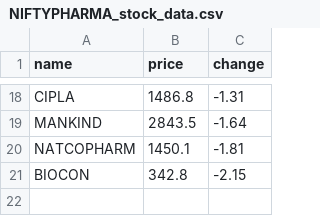
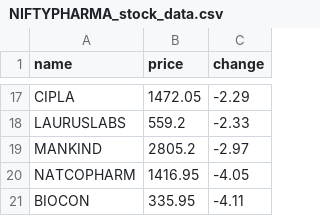
Before and after one commit to SxryxnshS5/Heatmap-react, a CSV file: public/Scraped_data/NIFTYPHARMA_stock_data.csv, drawn as a sheet; only a part is shown, gaps mark what is left out; addresses are those after the commit; the diff covers the shown part only; the diff names each change by its address in the sheet, - before the commit and + after, or states it on an @@ line.

```diff
--- a/public/Scraped_data/NIFTYPHARMA_stock_data.csv
+++ b/public/Scraped_data/NIFTYPHARMA_stock_data.csv
-B17 (price): 1486.8
+B17 (price): 1472.05
-C17 (change): -1.31
+C17 (change): -2.29
+row 18: LAURUSLABS | 559.2 | -2.33
-B19 (price): 2843.5
+B19 (price): 2805.2
-C19 (change): -1.64
+C19 (change): -2.97
-B20 (price): 1450.1
+B20 (price): 1416.95
-C20 (change): -1.81
+C20 (change): -4.05
-B21 (price): 342.8
+B21 (price): 335.95
-C21 (change): -2.15
+C21 (change): -4.11
```
Also changed, not shown: 8 added rows, 9 removed rows and 14 edited cells elsewhere in this file, public/Scraped_data/BANKNIFTY_stock_data.csv, public/Scraped_data/NIFTYAUTO_stock_data.csv, 6 other files.
